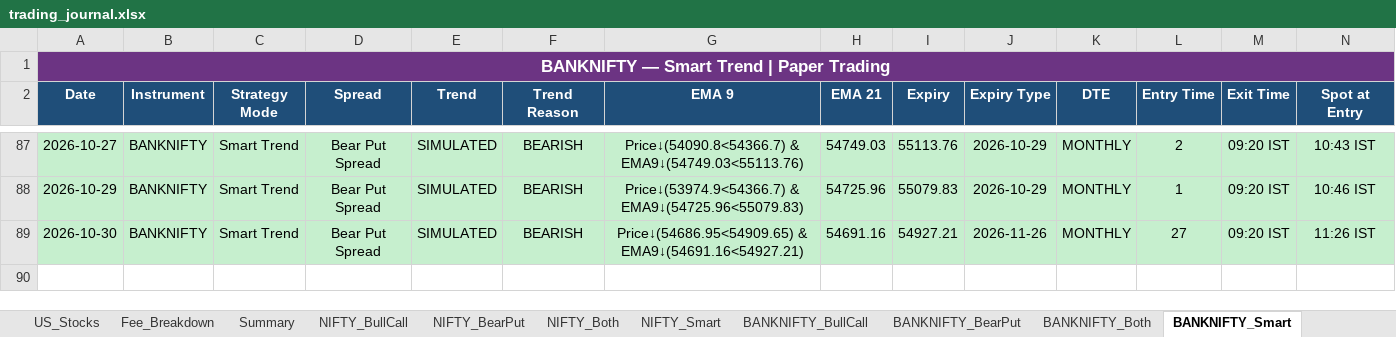
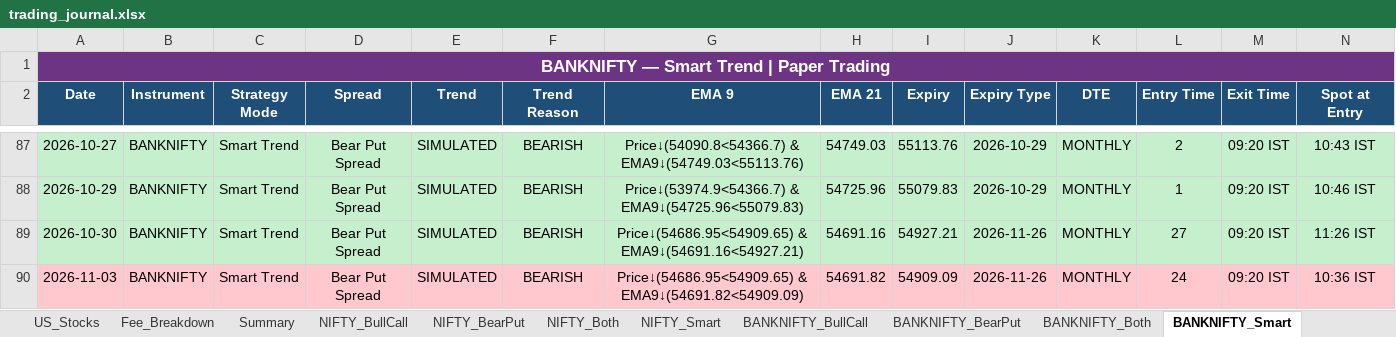
Before and after one commit to Abu086/nq-mnq-bot, an Excel workbook: trading_journal.xlsx, sheet BANKNIFTY_Smart, drawn as a sheet; only a part is shown, gaps mark what is left out; values as stored, in another font and other column widths than the file's, no borders; rows hold the shown columns only; the diff names each change by its address in the sheet, - before the commit and + after, or states it on an @@ line.

```diff
--- a/trading_journal.xlsx (sheet BANKNIFTY_Smart)
+++ b/trading_journal.xlsx (sheet BANKNIFTY_Smart)
+row 90: 2026-11-03 | BANKNIFTY | Smart Trend | Bear Put Spread | SIMULATED | BEARISH | Price↓(54686.95<54909.65) & EMA9↓(54691.82<54909.09) | 54691.82 | 54909.09 | 2026-11-26 | MONTHLY | 24 | 09:20 IST | 10:36 IST
```
Also changed, not shown: sheet NIFTY_Both, sheet BANKNIFTY_Both, sheet NIFTY_Smart, sheet NIFTY_BearPut, sheet NIFTY_BullCall, sheet BANKNIFTY_BearPut, 4 more sheets, 2 other files.
